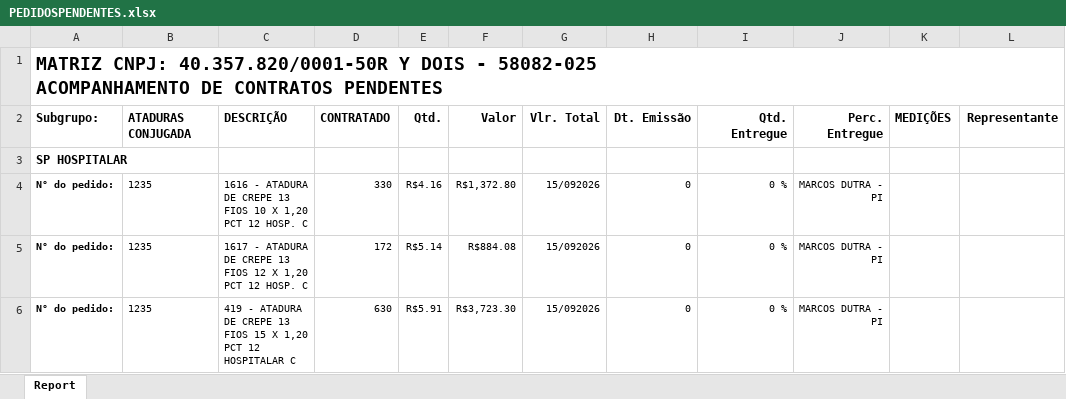
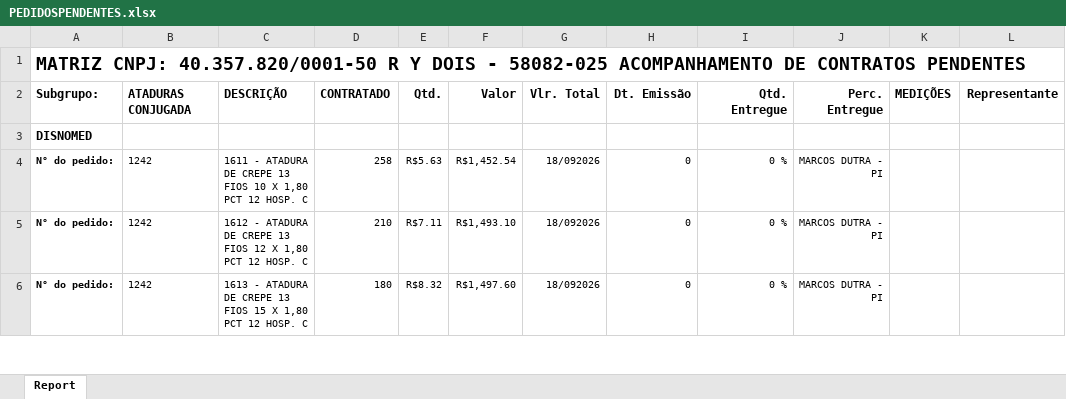
Before and after one commit to fabiosilvavendas-byte/CRM_Medtextil2.0, an Excel workbook: dados/PEDIDOSPENDENTES.xlsx, sheet Report, drawn as a sheet; only a part is shown; values as stored, in another font and other column widths than the file's, no borders; the diff covers the shown part only; the diff names each change by its address in the sheet, - before the commit and + after, or states it on an @@ line.

```diff
--- a/dados/PEDIDOSPENDENTES.xlsx (sheet Report)
+++ b/dados/PEDIDOSPENDENTES.xlsx (sheet Report)
-A1: MATRIZ CNPJ: 40.357.820/0001-50R Y DOIS…
+A1: MATRIZ CNPJ: 40.357.820/0001-50 R Y DOIS…
-A3: SP HOSPITALAR
+A3: DISNOMED
-B4:B6: 1235
+B4:B6: 1242
-C4: 1616 - ATADURA DE CREPE 13 FIOS 10 X 1,20 PCT 12…
+C4: 1611 - ATADURA DE CREPE 13 FIOS 10 X 1,80 PCT 12…
-D4: 330
+D4: 258
-E4: R$4.16
+E4: R$5.63
-F4: R$1,372.80
+F4: R$1,452.54
-G4:G6: 15/092026
+G4:G6: 18/092026
-C5: 1617 - ATADURA DE CREPE 13 FIOS 12 X 1,20 PCT 12…
+C5: 1612 - ATADURA DE CREPE 13 FIOS 12 X 1,80 PCT 12…
-D5: 172
+D5: 210
-E5: R$5.14
+E5: R$7.11
-F5: R$884.08
+F5: R$1,493.10
-C6: 419 - ATADURA DE CREPE 13 FIOS 15 X 1,20 PCT 12 HOSPITALAR C
+C6: 1613 - ATADURA DE CREPE 13 FIOS 15 X 1,80 PCT 12 HOSP. C
-D6: 630
+D6: 180
-E6: R$5.91
+E6: R$8.32
-F6: R$3,723.30
+F6: R$1,497.60
```
Also changed, not shown: 30 added rows, 5 removed rows, 2 moved rows, 40 edited cells and cell formats elsewhere in this sheet, dados/CONSULTA_VENDEDORES.xlsx, dados/XLSX_Grid_CONTRATO CONSULTA.xlsx, 1 other file.
